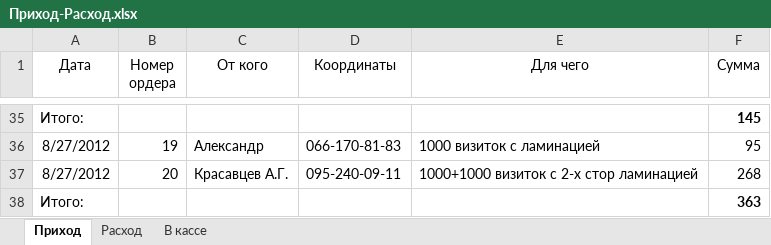
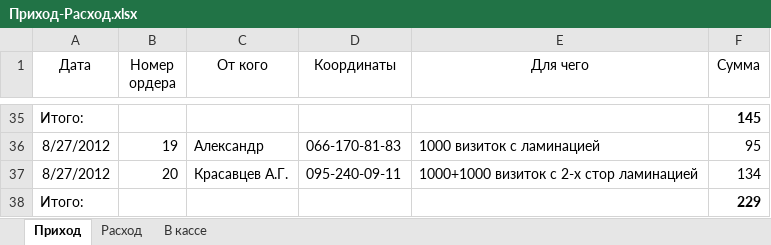
Before and after one commit to Balog/GraphWork, an Excel workbook: Касса/Приход-Расход.xlsx, sheet Приход, drawn as a sheet; only a part is shown, gaps mark what is left out; values as stored, in another font and other column widths than the file's, no borders; the diff names each change by its address in the sheet, - before the commit and + after, or states it on an @@ line.

```diff
--- a/Касса/Приход-Расход.xlsx (sheet Приход)
+++ b/Касса/Приход-Расход.xlsx (sheet Приход)
-F37 (Сумма): 268
+F37 (Сумма): 134
-F38 (Сумма): 363
+F38 (Сумма): 229
```
Also changed, not shown: sheet В кассе, 12 other files.
